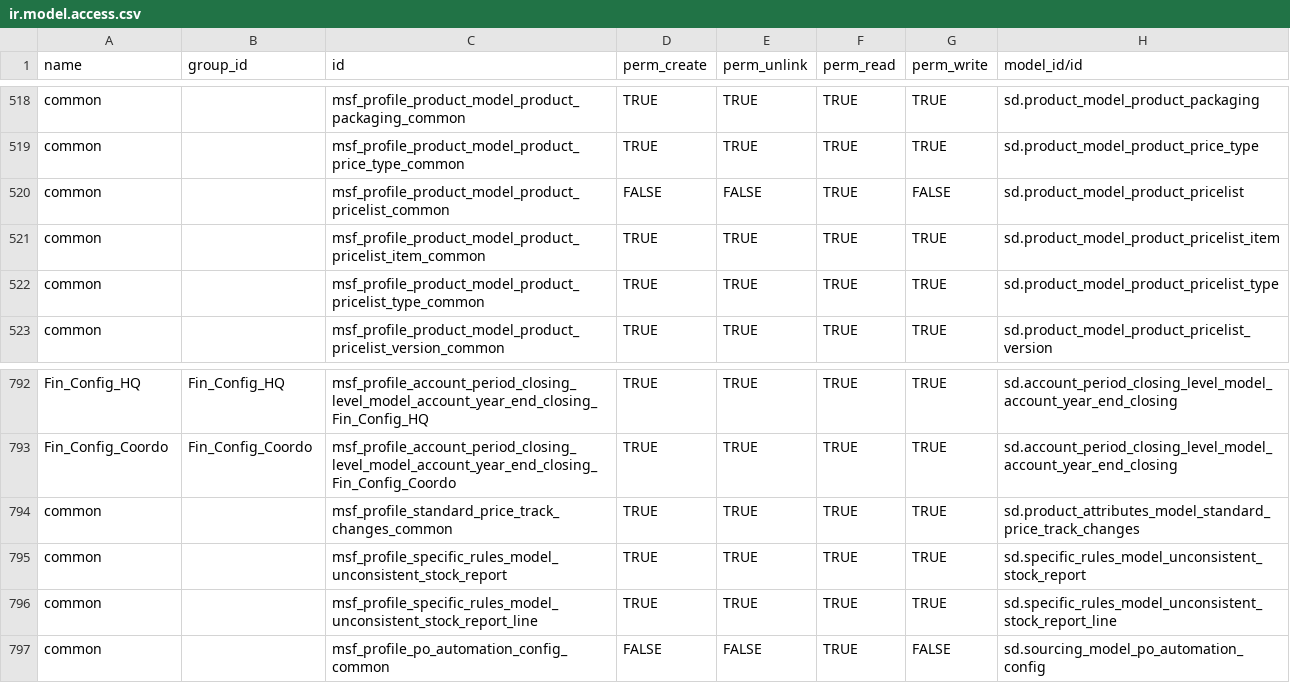
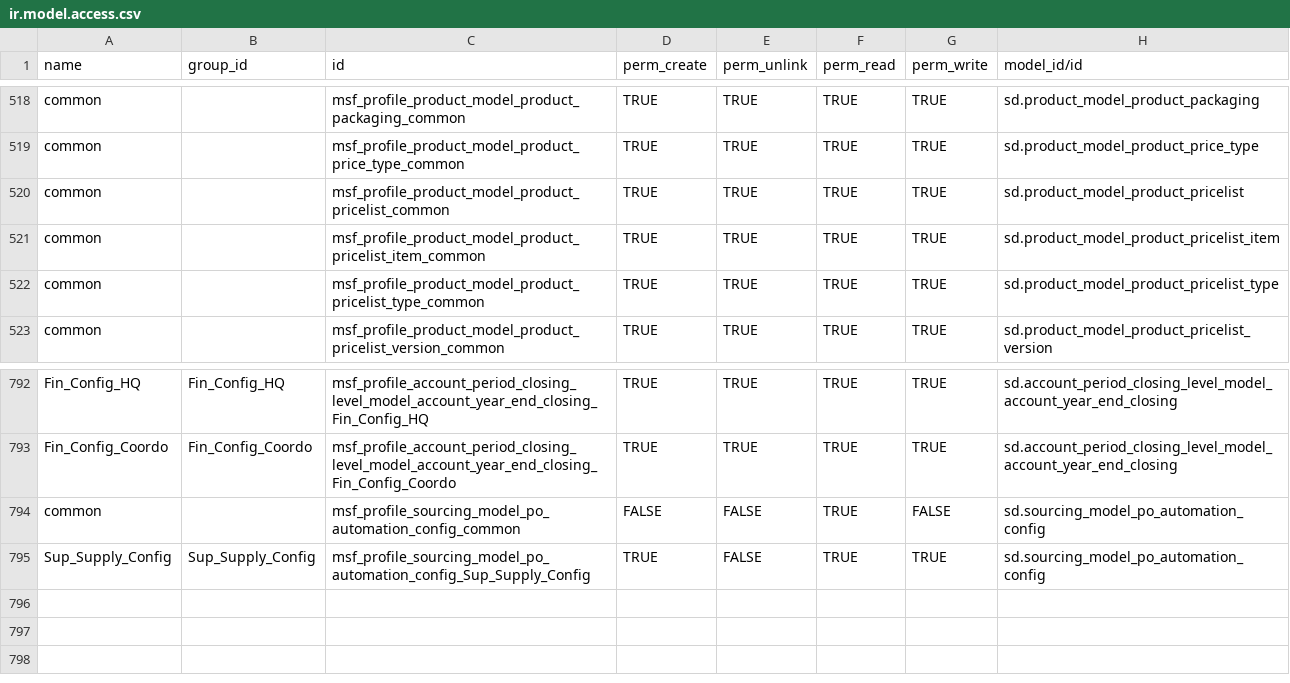
Before and after one commit to Unifield/unifield-wm, a CSV file: data/extra/ir.model.access.csv, drawn as a sheet; only a part is shown, gaps mark what is left out.

```diff
--- a/data/extra/ir.model.access.csv
+++ b/data/extra/ir.model.access.csv
@@ -519,3 +519,3 @@ common,,msf_profile_product_model_product_packaging_common,TRUE,TRUE,TRUE,TRUE,s
 common,,msf_profile_product_model_product_price_type_common,TRUE,TRUE,TRUE,TRUE,sd.product_model_product_price_type
-common,,msf_profile_product_model_product_pricelist_common,FALSE,FALSE,TRUE,FALSE,sd.product_model_product_pricelist
+common,,msf_profile_product_model_product_pricelist_common,TRUE,TRUE,TRUE,TRUE,sd.product_model_product_pricelist
 common,,msf_profile_product_model_product_pricelist_item_common,TRUE,TRUE,TRUE,TRUE,sd.product_model_product_pricelist_item
@@ -793,5 +793,3 @@ Fin_Config_HQ,Fin_Config_HQ,msf_profile_account_period_closing_level_model_accou
 Fin_Config_Coordo,Fin_Config_Coordo,msf_profile_account_period_closing_level_model_account_year_end_closing_Fin_Config_Coordo,TRUE,TRUE,TRUE,TRUE,sd.account_period_closing_level_model_account_year_end_closing
-common,,msf_profile_standard_price_track_changes_common,TRUE,TRUE,TRUE,TRUE,sd.product_attributes_model_standard_price_track_changes
-common,,msf_profile_specific_rules_model_unconsistent_stock_report,TRUE,TRUE,TRUE,TRUE,sd.specific_rules_model_unconsistent_stock_report
-common,,msf_profile_specific_rules_model_unconsistent_stock_report_line,TRUE,TRUE,TRUE,TRUE,sd.specific_rules_model_unconsistent_stock_report_line
-common,,msf_profile_po_automation_config_common,FALSE,FALSE,TRUE,FALSE,sd.sourcing_model_po_automation_config
+common,,msf_profile_sourcing_model_po_automation_config_common,FALSE,FALSE,TRUE,FALSE,sd.sourcing_model_po_automation_config
+Sup_Supply_Config,Sup_Supply_Config,msf_profile_sourcing_model_po_automation_config_Sup_Supply_Config,TRUE,FALSE,TRUE,TRUE,sd.sourcing_model_po_automation_config
```
Also changed, not shown: data/extra/msf_button_access_rights.button_access_rule.csv, data/extra/msf_field_access_rights.field_access_rule.csv, 1 other file.
